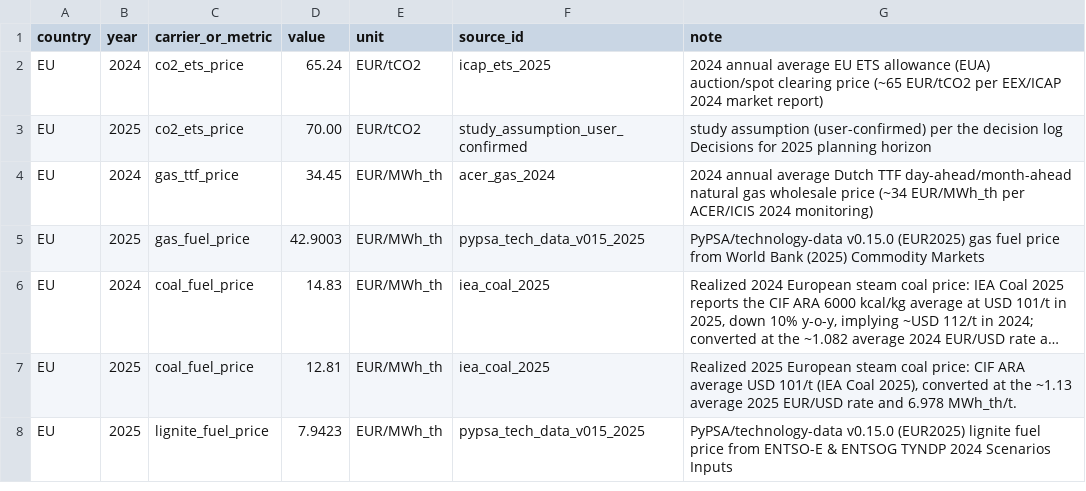
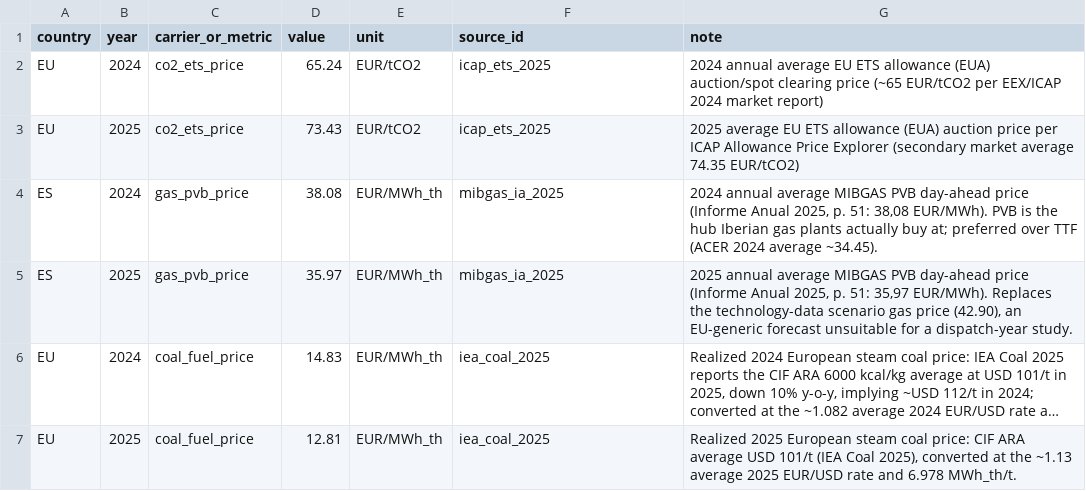
Before and after one commit to pypsalabs/spain-datacenter-decree, a CSV file: data/custom/prices.csv, drawn as a sheet; only a part is shown; the shorter side is filled out with more unchanged rows; long unchanged cells end in …; removed rows and columns are numbered as before the commit, all else as after; the diff names each change by its address in the sheet, - before the commit and + after, or states it on an @@ line.

Commit message:
Realized commodity prices (MIBGAS PVB, ICAP EUA)

```diff
--- a/data/custom/prices.csv
+++ b/data/custom/prices.csv
-D3 (value): 70.00
+D3 (value): 73.43
-F3 (source_id): study_assumption_user_confirmed
+F3 (source_id): icap_ets_2025
-G3 (note): study assumption (user-confirmed) per the decision log Decisions for 2025 planning horizon
+G3 (note): 2025 average EU ETS allowance (EUA) auction price per ICAP Allowance Price Explorer (secondary market average 74.35 EUR/tCO2)
-row 4: EU | 2024 | gas_ttf_price | 34.45 | EUR/MWh_th | acer_gas_2024 | 2024 annual average Dutch TTF day-ahead/month-ahead natural gas wholesale price (~34 EUR/MWh_th per ACER/ICIS 2024 monitoring)
-row 5: EU | 2025 | gas_fuel_price | 42.9003 | EUR/MWh_th | pypsa_tech_data_v015_2025 | PyPSA/technology-data v0.15.0 (EUR2025) gas fuel price from World Bank (2025) Commodity Markets
+row 4: ES | 2024 | gas_pvb_price | 38.08 | EUR/MWh_th | mibgas_ia_2025 | 2024 annual average MIBGAS PVB day-ahead price (Informe Anual 2025, p. 51: 38,08 EUR/MWh). PVB is the hub Iberian gas plants actually buy at; preferred over TTF (ACER 2024 average ~34.45).
+row 5: ES | 2025 | gas_pvb_price | 35.97 | EUR/MWh_th | mibgas_ia_2025 | 2025 annual average MIBGAS PVB day-ahead price (Informe Anual 2025, p. 51: 35,97 EUR/MWh). Replaces the technology-data scenario gas price (42.90), an EU-generic forecast unsuitable for a dispatch-year study.
```
Also changed, not shown: results/validation/validation_patched.csv, 6 other files.
